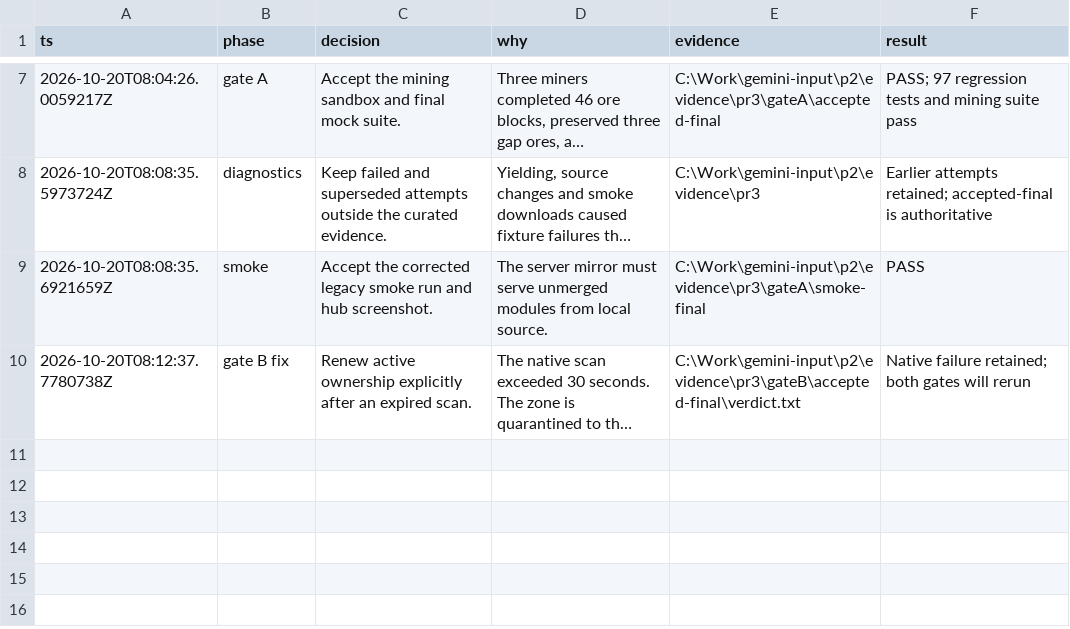
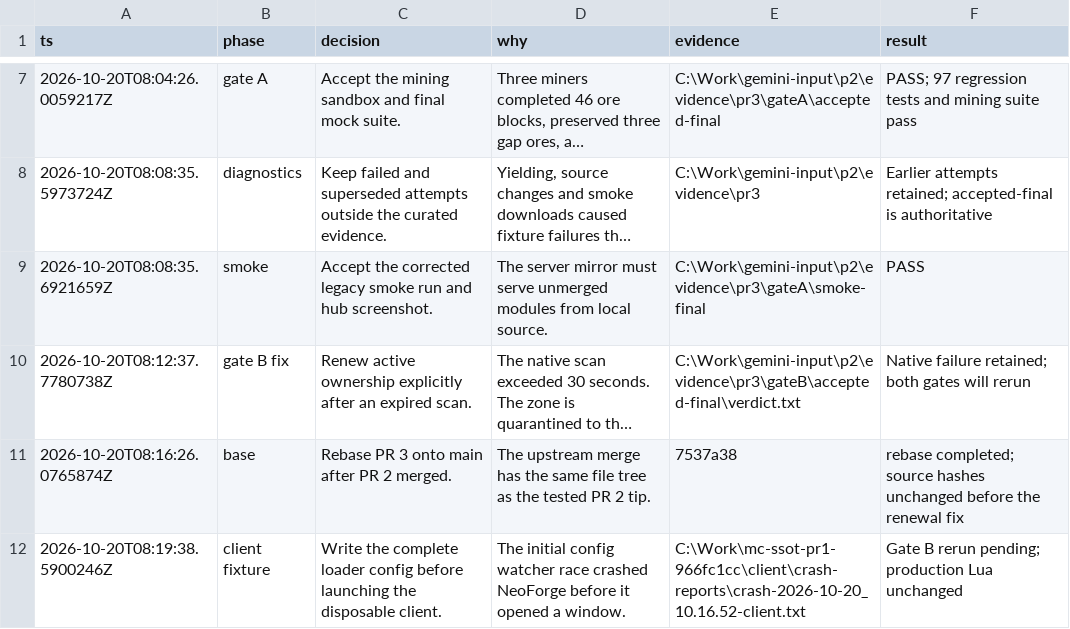
Before and after one commit to 140er/computercraft-scripts, a TSV file: docs/evidence/pr3/decisions.tsv, drawn as a sheet; only a part is shown, gaps mark what is left out; long unchanged cells end in …; the diff names each change by its address in the sheet, - before the commit and + after, or states it on an @@ line.

Commit message:
test(mining): pin client loader configuration before capture

```diff
--- a/docs/evidence/pr3/decisions.tsv
+++ b/docs/evidence/pr3/decisions.tsv
+row 11: 2026-10-20T08:16:26.0765874Z | base | Rebase PR 3 onto main after PR 2 merged. | The upstream merge has the same file tree as the tested PR 2 tip. | 7537a38 | rebase completed; source hashes unchanged before the renewal fix
+row 12: 2026-10-20T08:19:38.5900246Z | client fixture | Write the complete loader config before launching the disposable client. | The initial config watcher race crashed NeoForge before it opened a window. | C:\Work\mc-ssot-pr1-966fc1cc\client\crash-reports\crash-2026-10-20_10.16.52-client.txt | Gate B rerun pending; production Lua unchanged
```
Also changed, not shown: 2 other files.
